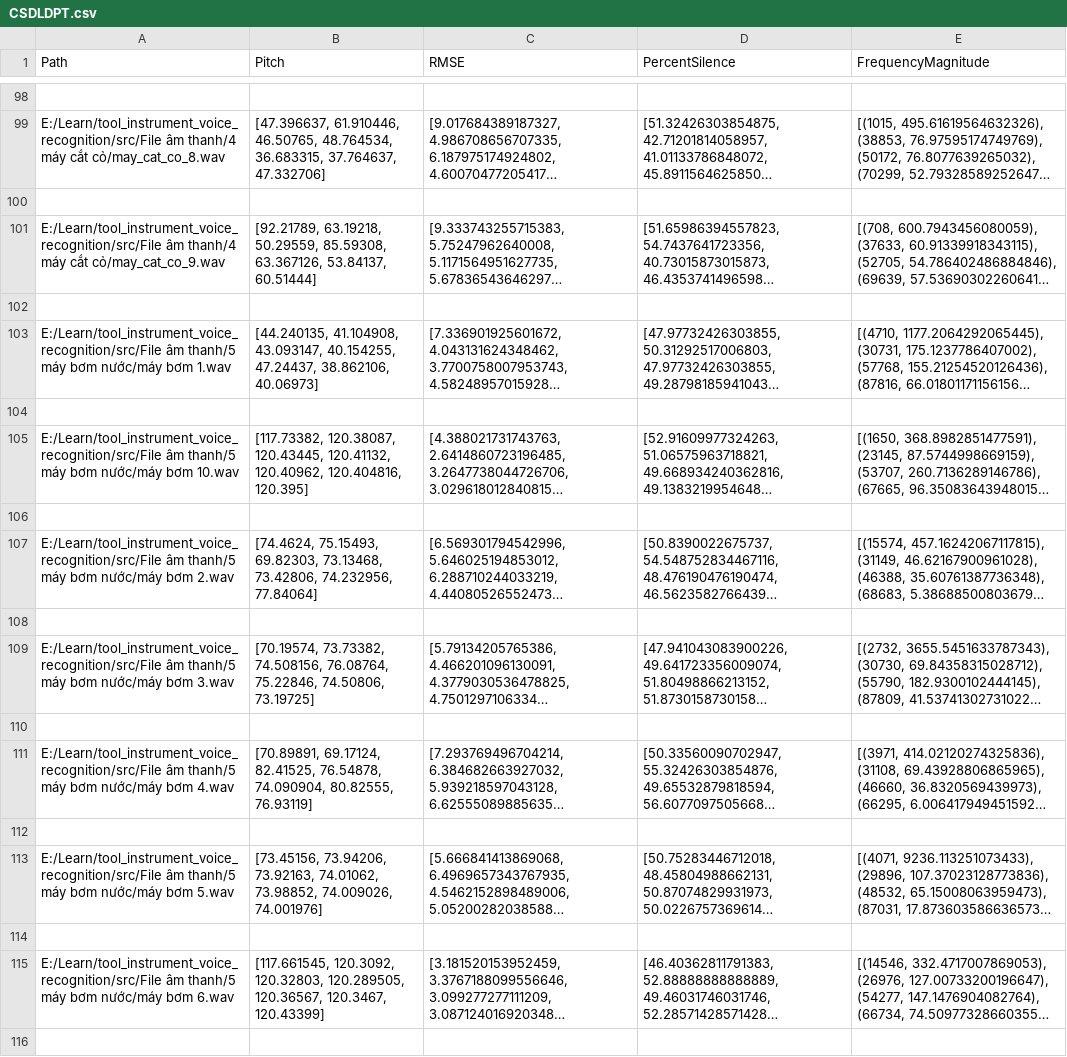
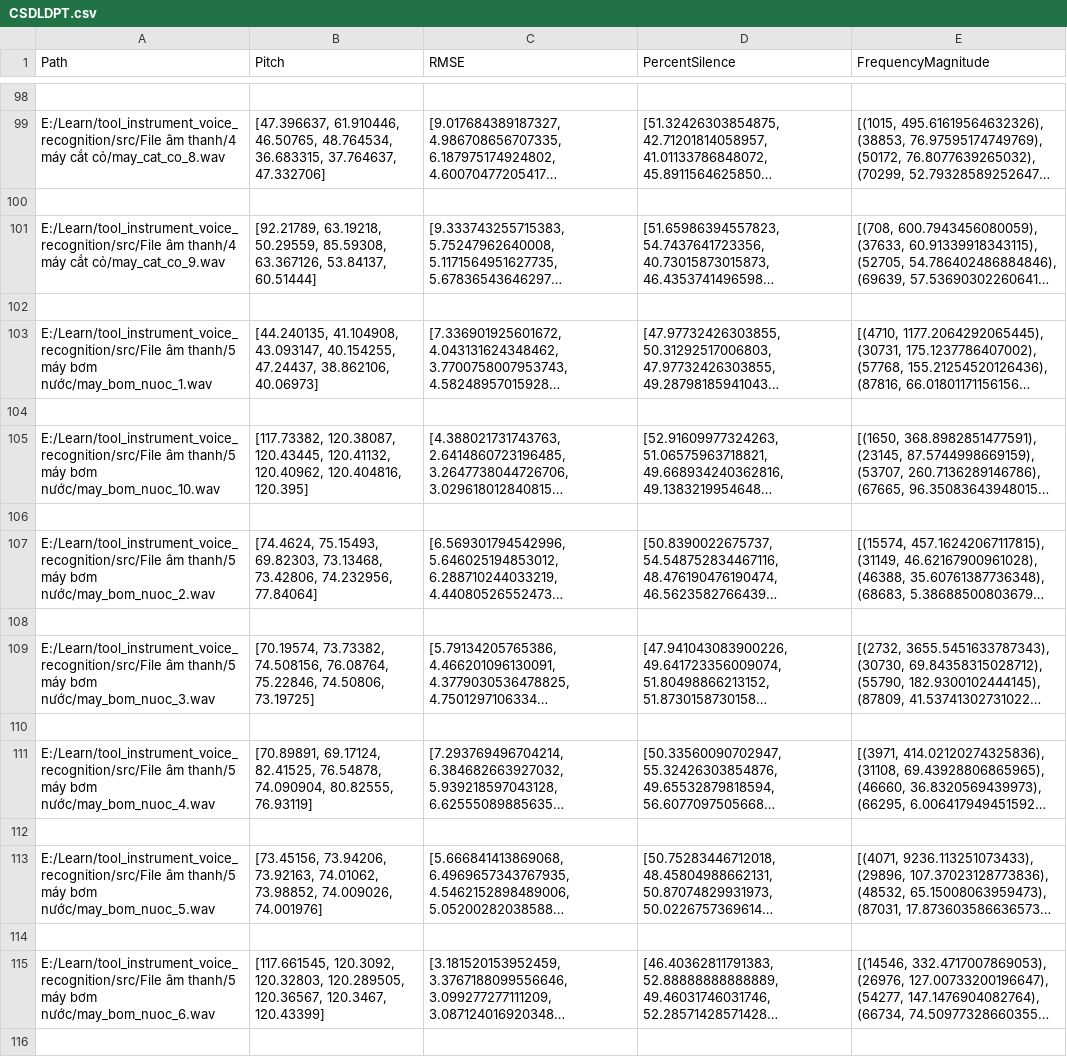
Before and after one commit to trickstarcandina/tool_instrument_voice_recognition, a CSV file: src/CSDLDPT.csv, drawn as a sheet; only a part is shown, gaps mark what is left out; long unchanged cells end in …; the diff covers the shown part only; the diff names each change by its address in the sheet, - before the commit and + after, or states it on an @@ line.

Commit message:
update csv

```diff
--- a/src/CSDLDPT.csv
+++ b/src/CSDLDPT.csv
-A103 (Path): …máy bơm nước/máy bơm 1.wav
+A103 (Path): …máy bơm nước/may_bom_nuoc_1.wav
-A105 (Path): …máy bơm nước/máy bơm 10.wav
+A105 (Path): …máy bơm nước/may_bom_nuoc_10.wav
-A107 (Path): …máy bơm nước/máy bơm 2.wav
+A107 (Path): …máy bơm nước/may_bom_nuoc_2.wav
-A109 (Path): …máy bơm nước/máy bơm 3.wav
+A109 (Path): …máy bơm nước/may_bom_nuoc_3.wav
-A111 (Path): …máy bơm nước/máy bơm 4.wav
+A111 (Path): …máy bơm nước/may_bom_nuoc_4.wav
-A113 (Path): …máy bơm nước/máy bơm 5.wav
+A113 (Path): …máy bơm nước/may_bom_nuoc_5.wav
-A115 (Path): …máy bơm nước/máy bơm 6.wav
+A115 (Path): …máy bơm nước/may_bom_nuoc_6.wav
```
Also changed, not shown: 53 edited cells elsewhere in this file.
